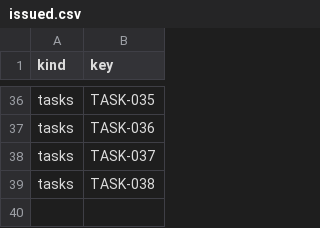
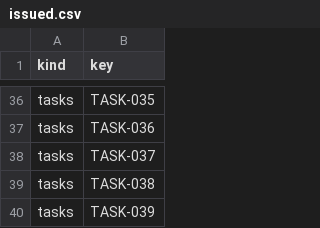
Before and after one commit to IweirdoI/OmniAble, a CSV file: .clerk/seal/issued.csv, drawn as a sheet; only a part is shown, gaps mark what is left out; the diff names each change by its address in the sheet, - before the commit and + after, or states it on an @@ line.

```diff
--- a/.clerk/seal/issued.csv
+++ b/.clerk/seal/issued.csv
+row 40: tasks | TASK-039
```
Also changed, not shown: .clerk/data/tasks.csv, .clerk/seal/seal.csv, 1 other file.
